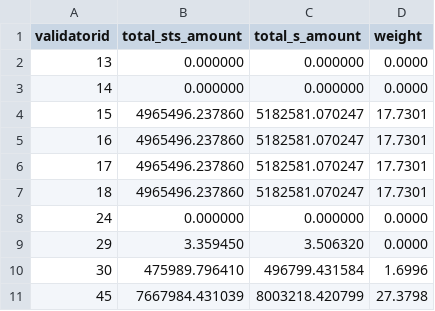
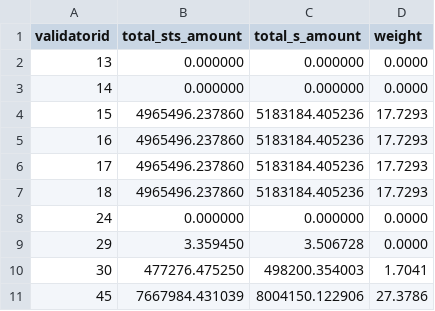
Before and after one commit to beethovenxfi/sts-helper-api, a CSV file: src/results/validator-delegation-boost.csv, drawn as a sheet.

```diff
--- a/src/results/validator-delegation-boost.csv
+++ b/src/results/validator-delegation-boost.csv
@@ -3,9 +3,9 @@ validatorid,total_sts_amount,total_s_amount,weight
 14,0.000000,0.000000,0.0000
-15,4965496.237860,5182581.070247,17.7301
-16,4965496.237860,5182581.070247,17.7301
-17,4965496.237860,5182581.070247,17.7301
-18,4965496.237860,5182581.070247,17.7301
+15,4965496.237860,5183184.405236,17.7293
+16,4965496.237860,5183184.405236,17.7293
+17,4965496.237860,5183184.405236,17.7293
+18,4965496.237860,5183184.405236,17.7293
 24,0.000000,0.000000,0.0000
-29,3.359450,3.506320,0.0000
-30,475989.796410,496799.431584,1.6996
-45,7667984.431039,8003218.420799,27.3798
+29,3.359450,3.506728,0.0000
+30,477276.475250,498200.354003,1.7041
+45,7667984.431039,8004150.122906,27.3786
```
